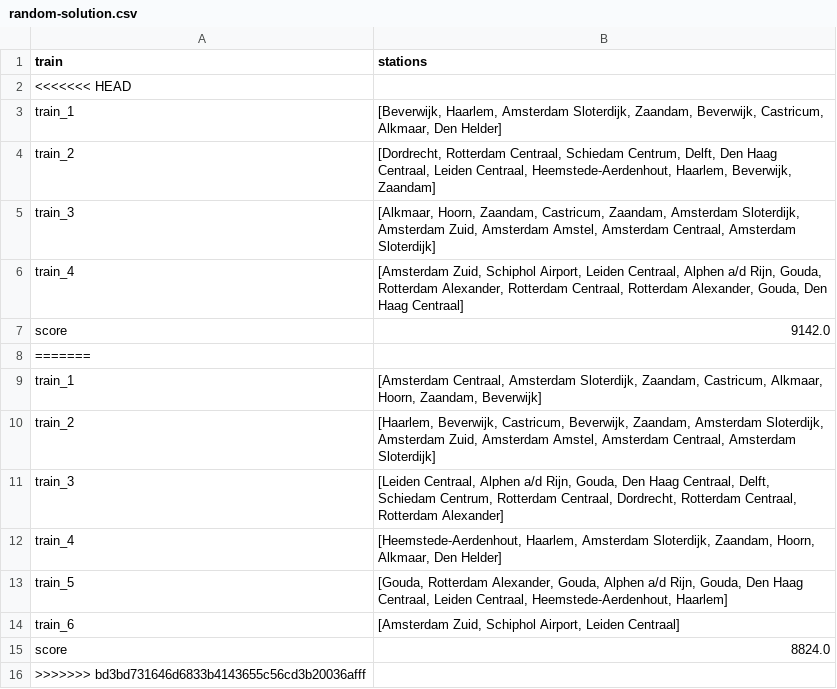
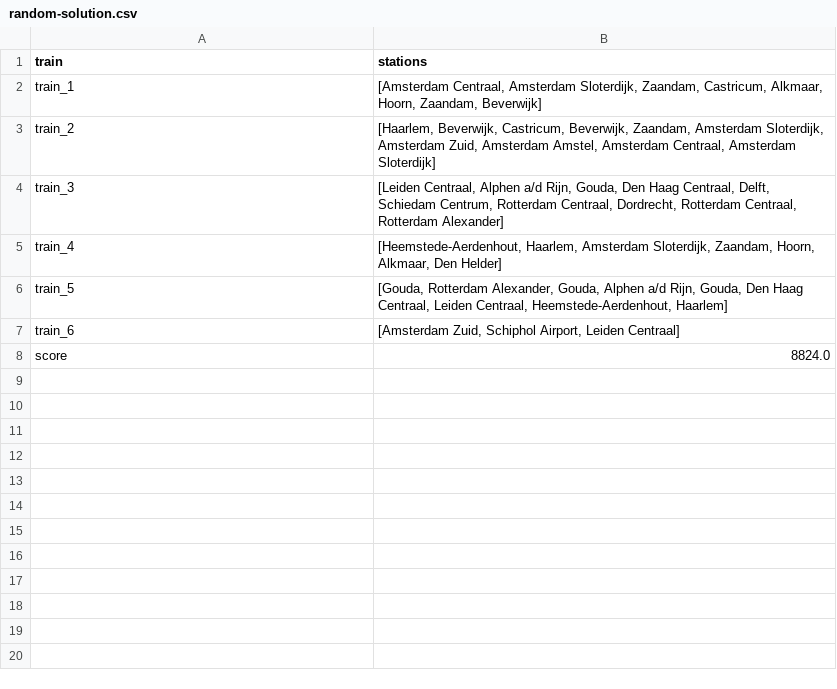
Before and after one commit to LKprog/bonsai, a CSV file: output/Holland/random-solution.csv, drawn as a sheet; the diff names each change by its address in the sheet, - before the commit and + after, or states it on an @@ line.

```diff
--- a/output/Holland/random-solution.csv
+++ b/output/Holland/random-solution.csv
-row 2: <<<<<<< HEAD
-row 3: train_1 | [Beverwijk, Haarlem, Amsterdam Sloterdijk, Zaandam, Beverwijk, Castricum, Alkmaar, Den Helder]
-row 4: train_2 | [Dordrecht, Rotterdam Centraal, Schiedam Centrum, Delft, Den Haag Centraal, Leiden Centraal, Heemstede-Aerdenhout, Haarlem, Beverwijk, Zaandam]
-row 5: train_3 | [Alkmaar, Hoorn, Zaandam, Castricum, Zaandam, Amsterdam Sloterdijk, Amsterdam Zuid, Amsterdam Amstel, Amsterdam Centraal, Amsterdam Sloterdijk]
-row 6: train_4 | [Amsterdam Zuid, Schiphol Airport, Leiden Centraal, Alphen a/d Rijn, Gouda, Rotterdam Alexander, Rotterdam Centraal, Rotterdam Alexander, Gouda, Den Haag Centraal]
-row 7: score | 9142.0
-row 8: =======
-row 16: >>>>>>> bd3bd731646d6833b4143655c56cd3b20036afff
```
Also changed, not shown: 4 other files.
